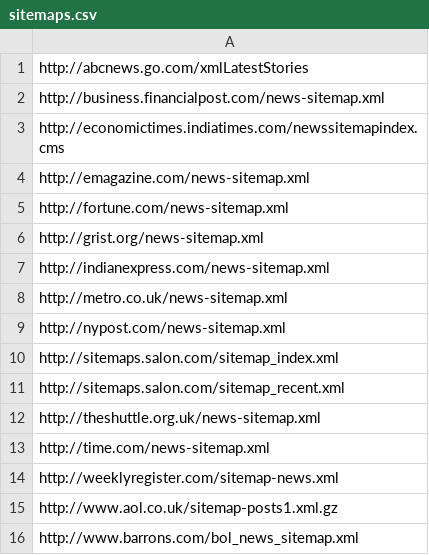
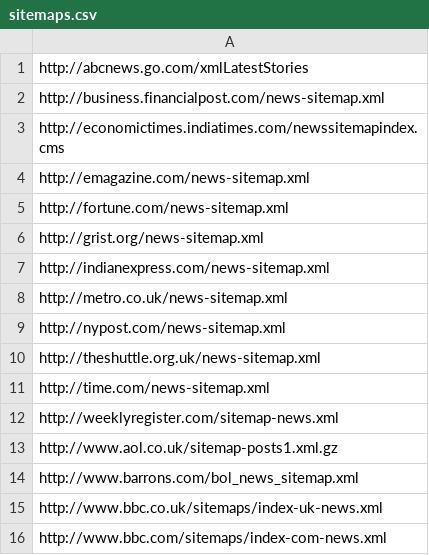
Before and after one commit to tarunrs/frontera, a CSV file: examples/sitemap_processor/sitemaps.csv, drawn as a sheet; only a part is shown; the shorter side is filled out with more unchanged rows.

Commit message:
Removed salon from sitemaps

```diff
--- a/examples/sitemap_processor/sitemaps.csv
+++ b/examples/sitemap_processor/sitemaps.csv
@@ -9,4 +9,2 @@ http://metro.co.uk/news-sitemap.xml
 http://nypost.com/news-sitemap.xml
-http://sitemaps.salon.com/sitemap_index.xml
-http://sitemaps.salon.com/sitemap_recent.xml
 http://theshuttle.org.uk/news-sitemap.xml
```
